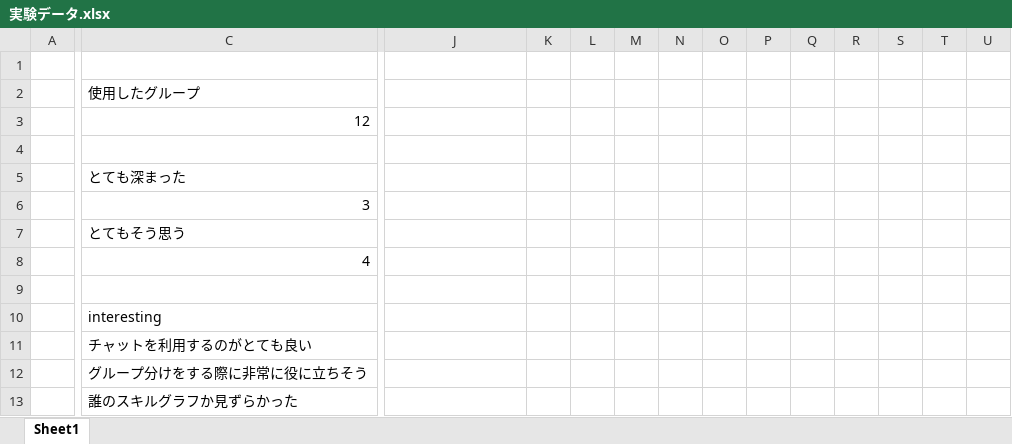
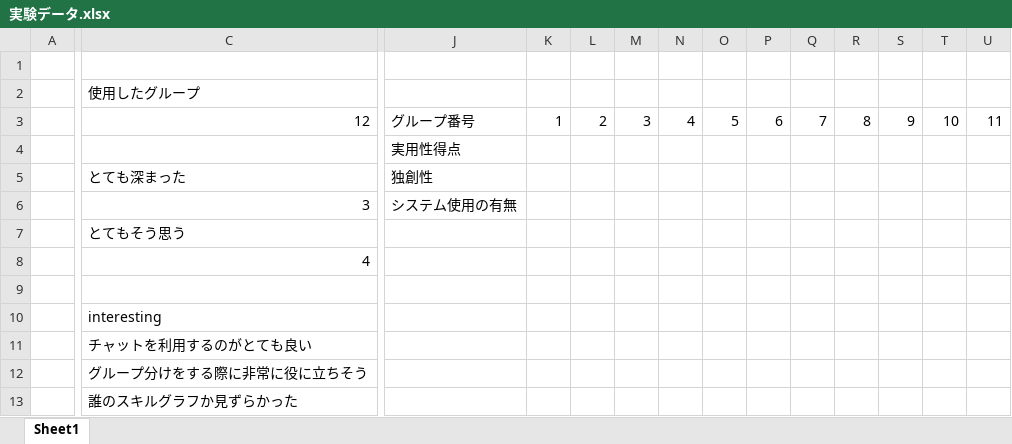
Before and after one commit to Kousuke0320/Graduation-Documents, an Excel workbook: 卒論/実験データ.xlsx, sheet Sheet1, drawn as a sheet; only a part is shown, gaps mark what is left out; values as stored, in another font and other column widths than the file's, no borders; charts and pictures not drawn; the diff covers the shown part only; the diff names each change by its address in the sheet, - before the commit and + after, or states it on an @@ line.

```diff
--- a/卒論/実験データ.xlsx (sheet Sheet1)
+++ b/卒論/実験データ.xlsx (sheet Sheet1)
-J3: (empty)
+J3: グループ番号
-K3: (empty)
+K3: 1
-L3: (empty)
+L3: 2
-M3: (empty)
+M3: 3
-N3: (empty)
+N3: 4
-O3: (empty)
+O3: 5
-P3: (empty)
+P3: 6
-Q3: (empty)
+Q3: 7
-R3: (empty)
+R3: 8
-S3: (empty)
+S3: 9
-T3: (empty)
+T3: 10
-U3: (empty)
+U3: 11
-J4: (empty)
+J4: 実用性得点
-J5: (empty)
+J5: 独創性
-J6: (empty)
+J6: システム使用の有無
```
Also changed, not shown: 1 edited cell elsewhere in this sheet, charts or pictures, 2 other files.
